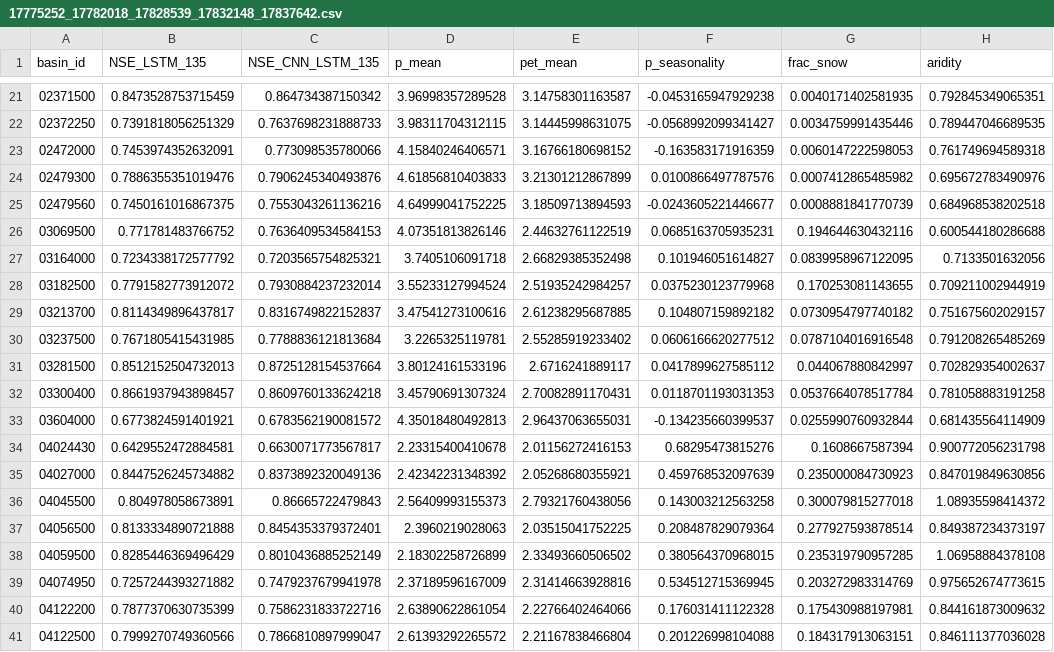
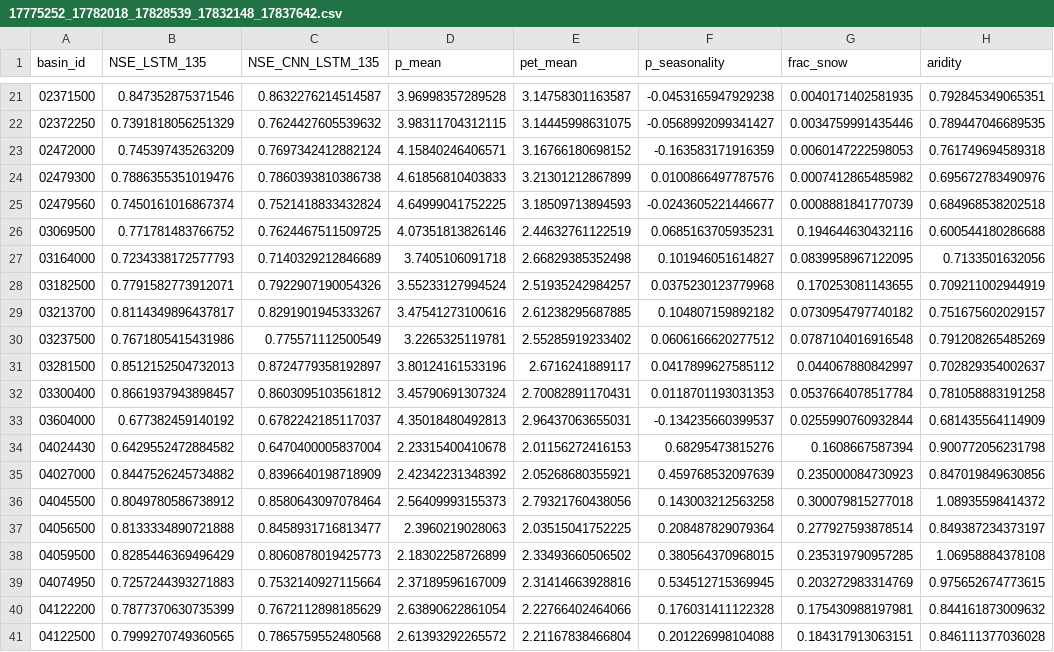
Before and after one commit to RANG1991/FloodMLRan, a CSV file: src/17775252_17782018_17828539_17832148_17837642.csv, drawn as a sheet; only a part is shown, gaps mark what is left out; the diff covers the shown part only; the diff names each change by its address in the sheet, - before the commit and + after, or states it on an @@ line.

```diff
--- a/src/17775252_17782018_17828539_17832148_17837642.csv
+++ b/src/17775252_17782018_17828539_17832148_17837642.csv
-B21 (NSE_LSTM_135): 0.8473528753715459
+B21 (NSE_LSTM_135): 0.847352875371546
-C21 (NSE_CNN_LSTM_135): 0.864734387150342
+C21 (NSE_CNN_LSTM_135): 0.8632276214514587
-C22 (NSE_CNN_LSTM_135): 0.7637698231888733
+C22 (NSE_CNN_LSTM_135): 0.7624427605539632
-B23 (NSE_LSTM_135): 0.7453974352632091
+B23 (NSE_LSTM_135): 0.745397435263209
-C23 (NSE_CNN_LSTM_135): 0.773098535780066
+C23 (NSE_CNN_LSTM_135): 0.7697342412882124
-C24 (NSE_CNN_LSTM_135): 0.7906245340493876
+C24 (NSE_CNN_LSTM_135): 0.7860393810386738
-B25 (NSE_LSTM_135): 0.7450161016867375
+B25 (NSE_LSTM_135): 0.7450161016867374
-C25 (NSE_CNN_LSTM_135): 0.7553043261136216
+C25 (NSE_CNN_LSTM_135): 0.7521418833432824
-C26 (NSE_CNN_LSTM_135): 0.7636409534584153
+C26 (NSE_CNN_LSTM_135): 0.7624467511509725
-B27 (NSE_LSTM_135): 0.7234338172577792
+B27 (NSE_LSTM_135): 0.7234338172577793
-C27 (NSE_CNN_LSTM_135): 0.7203565754825321
+C27 (NSE_CNN_LSTM_135): 0.7140329212846689
-B28 (NSE_LSTM_135): 0.7791582773912072
+B28 (NSE_LSTM_135): 0.7791582773912071
-C28 (NSE_CNN_LSTM_135): 0.7930884237232014
+C28 (NSE_CNN_LSTM_135): 0.7922907190054326
-C29 (NSE_CNN_LSTM_135): 0.8316749822152837
+C29 (NSE_CNN_LSTM_135): 0.8291901945333267
-B30 (NSE_LSTM_135): 0.7671805415431985
+B30 (NSE_LSTM_135): 0.7671805415431986
-C30 (NSE_CNN_LSTM_135): 0.7788836121813684
+C30 (NSE_CNN_LSTM_135): 0.775571112500549
-C31 (NSE_CNN_LSTM_135): 0.8725128154537664
+C31 (NSE_CNN_LSTM_135): 0.8724779358192897
-C32 (NSE_CNN_LSTM_135): 0.8609760133624218
+C32 (NSE_CNN_LSTM_135): 0.8603095103561812
-B33 (NSE_LSTM_135): 0.6773824591401921
+B33 (NSE_LSTM_135): 0.677382459140192
-C33 (NSE_CNN_LSTM_135): 0.6783562190081572
+C33 (NSE_CNN_LSTM_135): 0.6782242185117037
-B34 (NSE_LSTM_135): 0.6429552472884581
+B34 (NSE_LSTM_135): 0.6429552472884582
-C34 (NSE_CNN_LSTM_135): 0.6630071773567817
+C34 (NSE_CNN_LSTM_135): 0.6470400005837004
-C35 (NSE_CNN_LSTM_135): 0.8373892320049136
+C35 (NSE_CNN_LSTM_135): 0.8396640198718909
-B36 (NSE_LSTM_135): 0.804978058673891
+B36 (NSE_LSTM_135): 0.8049780586738912
-C36 (NSE_CNN_LSTM_135): 0.86665722479843
+C36 (NSE_CNN_LSTM_135): 0.8580643097078464
-C37 (NSE_CNN_LSTM_135): 0.8454353379372401
+C37 (NSE_CNN_LSTM_135): 0.8458931716813477
-C38 (NSE_CNN_LSTM_135): 0.8010436885252149
+C38 (NSE_CNN_LSTM_135): 0.8060878019425773
-B39 (NSE_LSTM_135): 0.7257244393271882
+B39 (NSE_LSTM_135): 0.7257244393271883
-C39 (NSE_CNN_LSTM_135): 0.7479237679941978
+C39 (NSE_CNN_LSTM_135): 0.7532140927115664
-C40 (NSE_CNN_LSTM_135): 0.7586231833722716
+C40 (NSE_CNN_LSTM_135): 0.7672112898185629
-B41 (NSE_LSTM_135): 0.7999270749360566
+B41 (NSE_LSTM_135): 0.7999270749360565
-C41 (NSE_CNN_LSTM_135): 0.7866810897999047
+C41 (NSE_CNN_LSTM_135): 0.7865759552480568
```
Also changed, not shown: 161 edited cells elsewhere in this file, 6 other files.
